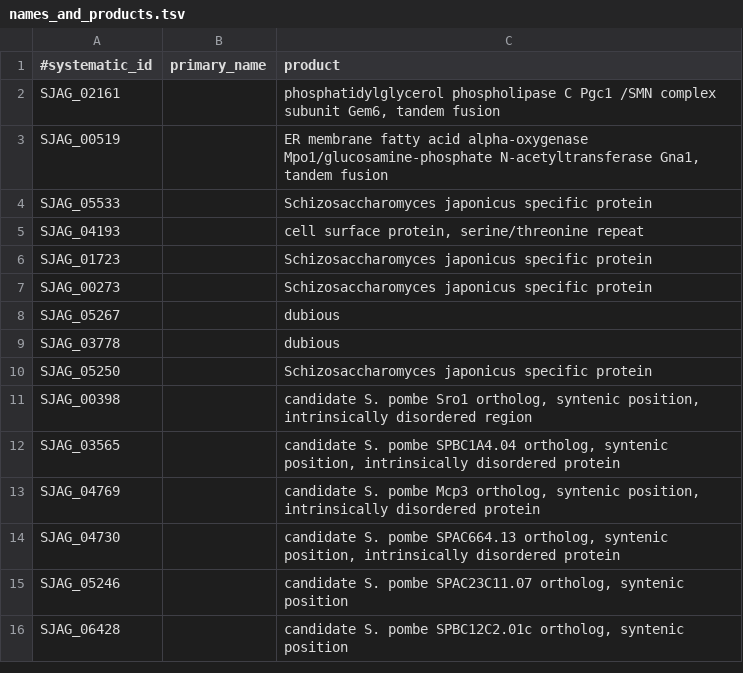
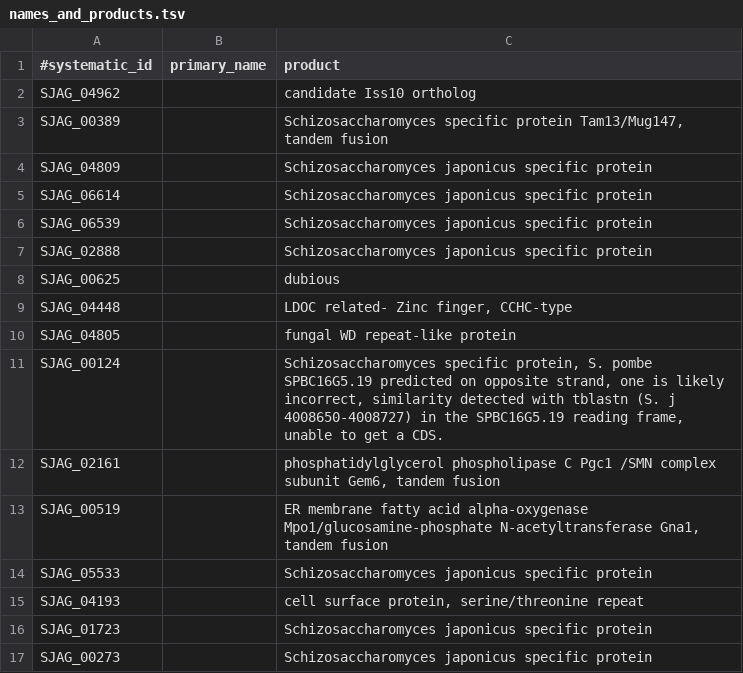
Before and after one commit to japonicusdb/japonicus-curation, a TSV file: names_and_products.tsv, drawn as a sheet; only a part is shown; the shorter side is filled out with more unchanged rows.

Commit message:
final products

```diff
--- a/names_and_products.tsv
+++ b/names_and_products.tsv
@@ -1,2 +1,12 @@
 #systematic_id	primary_name	product
+SJAG_04962		candidate Iss10 ortholog
+SJAG_00389		Schizosaccharomyces specific protein Tam13/Mug147, tandem fusion
+SJAG_04809		Schizosaccharomyces japonicus specific protein
+SJAG_06614		Schizosaccharomyces japonicus specific protein
+SJAG_06539		Schizosaccharomyces japonicus specific protein
+SJAG_02888		Schizosaccharomyces japonicus specific protein
+SJAG_00625		dubious
+SJAG_04448 		LDOC related- Zinc finger, CCHC-type
+SJAG_04805		fungal WD repeat-like protein
+SJAG_00124		Schizosaccharomyces specific protein, S. pombe SPBC16G5.19 predicted on opposite strand, one is likely incorrect, similarity detected with tblastn (S. j 4008650-4008727) in the SPBC16G5.19 reading frame, unable to get a CDS.
 SJAG_02161		phosphatidylglycerol phospholipase C Pgc1 /SMN complex subunit Gem6, tandem fusion
```
